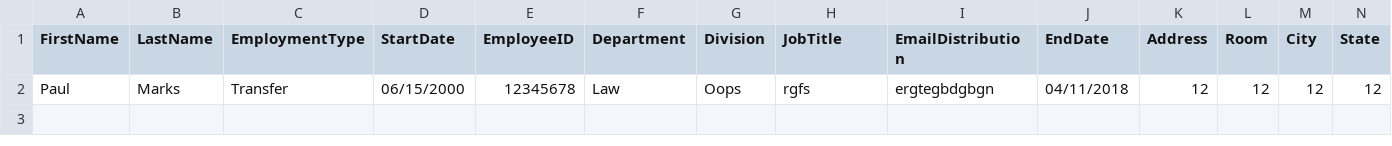
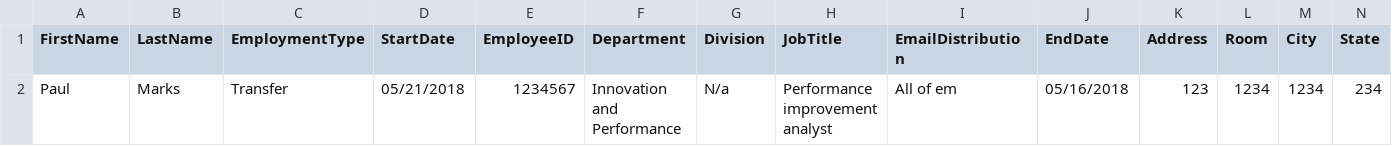
Before and after one commit to ssskram/IP-help, a CSV file: netreg.csv, drawn as a sheet; only a part is shown; removed rows and columns are numbered as before the commit, all else as after; rows hold the shown columns only; the diff names each change by its address in the sheet, - before the commit and + after, or states it on an @@ line.

```diff
--- a/netreg.csv
+++ b/netreg.csv
-row 2: Paul | Marks | Transfer | 06/15/2000 | 12345678 | Law | Oops | rgfs | ergtegbdgbgn | 04/11/2018 | 12 | 12 | 12 | 12
+row 2: Paul | Marks | Transfer | 05/21/2018 | 1234567 | Innovation and Performance | N/a | Performance improvement analyst | All of em | 05/16/2018 | 123 | 1234 | 1234 | 234
```
Also changed, not shown: 2 other files.
